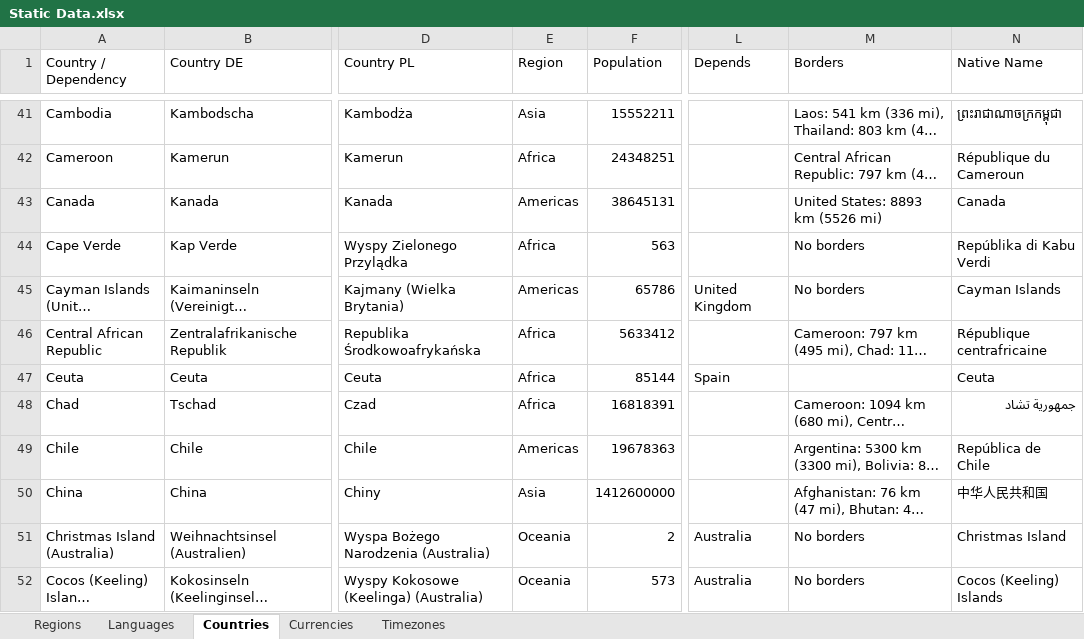
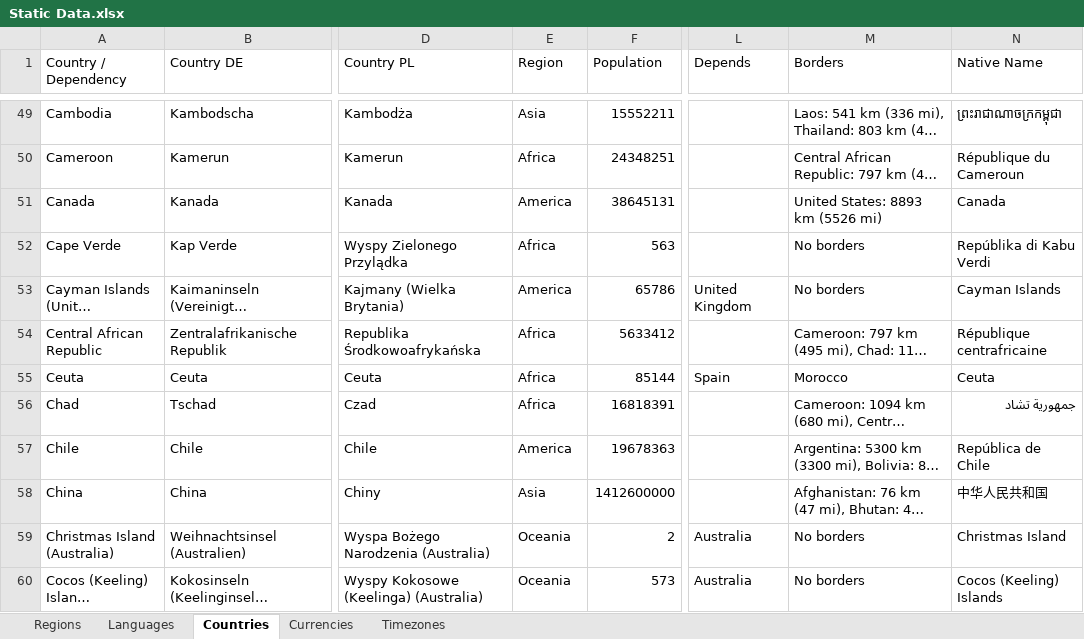
Before and after one commit to mooxphp/moox, an Excel workbook: tallui-data/Static Data.xlsx, sheet Countries, drawn as a sheet; only a part is shown, gaps mark what is left out; long unchanged cells end in …; values as stored, in another font and other column widths than the file's, no borders; table styles not drawn; addresses are those after the commit; the diff covers the shown part only; the diff names each change by its address in the sheet, - before the commit and + after, or states it on an @@ line.

Commit message:
W-I-P countries excel

```diff
--- a/tallui-data/Static Data.xlsx (sheet Countries)
+++ b/tallui-data/Static Data.xlsx (sheet Countries)
-E51 (Region): Americas
+E51 (Region): America
-E53 (Region): Americas
+E53 (Region): America
-M55 (Borders): (empty)
+M55 (Borders): Morocco
-E57 (Region): Americas
+E57 (Region): America
```
Also changed, not shown: 8 added rows and 54 edited cells elsewhere in this sheet.
